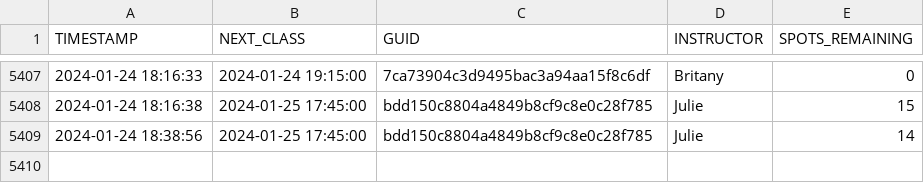
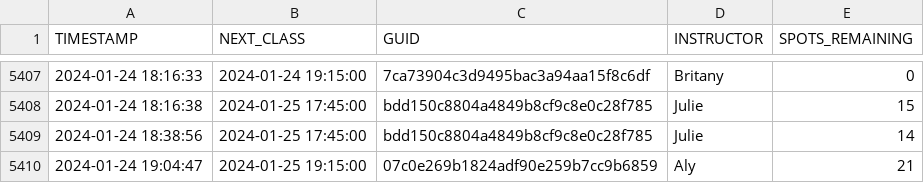
Before and after one commit to stevenlundy/actions, a CSV file: results.csv, drawn as a sheet; only a part is shown, gaps mark what is left out.

```diff
--- a/results.csv
+++ b/results.csv
@@ -5409 +5409,2 @@ TIMESTAMP,NEXT_CLASS,GUID,INSTRUCTOR,SPOTS_REMAINING
 2024-01-24 18:38:56,2024-01-25 17:45:00,bdd150c8804a4849b8cf9c8e0c28f785,Julie,14
+2024-01-24 19:04:47,2024-01-25 19:15:00,07c0e269b1824adf90e259b7cc9b6859,Aly,21
```
Also changed, not shown: 1 other file.
